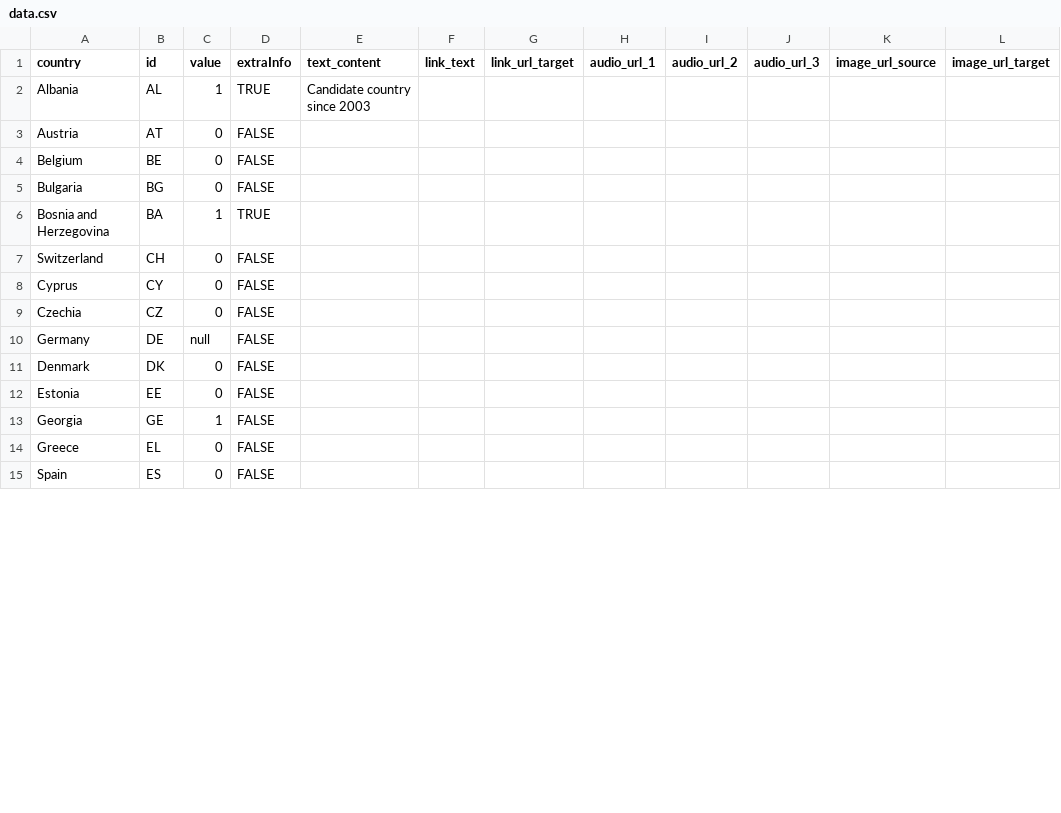
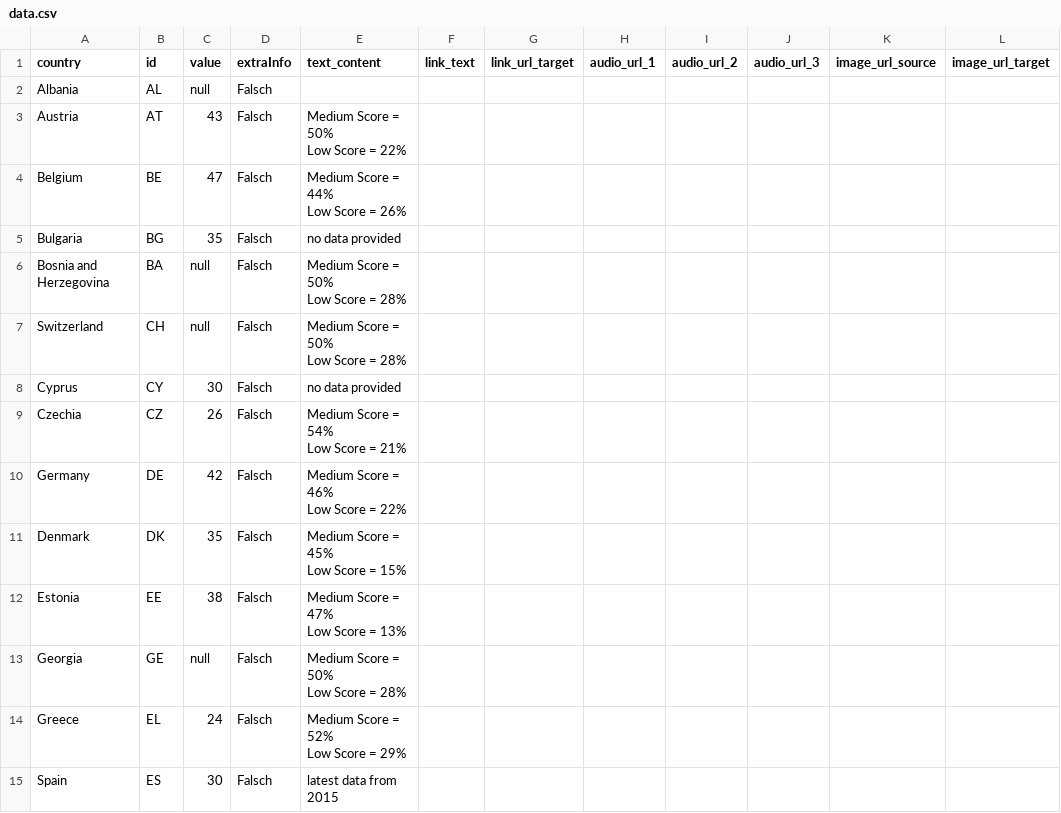
Before and after one commit to EuranetPlus/map-media-eu, a CSV file: static/data/thematic/data.csv, drawn as a sheet; only a part is shown; ↵ is a line break in a cell; the diff covers the shown part only; the diff names each change by its address in the sheet, - before the commit and + after, or states it on an @@ line.

Commit message:
Update data.csv

```diff
--- a/static/data/thematic/data.csv
+++ b/static/data/thematic/data.csv
-C2 (value): 1
+C2 (value): null
-D2 (extraInfo): TRUE
+D2 (extraInfo): Falsch
-E2 (text_content): Candidate country since 2003
+E2 (text_content): (empty)
-C3 (value): 0
+C3 (value): 43
-D3:D5 (extraInfo): FALSE
+D3:D5 (extraInfo): Falsch
-E3 (text_content): (empty)
+E3 (text_content): Medium Score = 50% ↵ Low Score = 22%
-C4 (value): 0
+C4 (value): 47
-E4 (text_content): (empty)
+E4 (text_content): Medium Score = 44% ↵ Low Score = 26%
-C5 (value): 0
+C5 (value): 35
-E5 (text_content): (empty)
+E5 (text_content): no data provided
-C6 (value): 1
+C6 (value): null
-D6 (extraInfo): TRUE
+D6 (extraInfo): Falsch
-E6:E7 (text_content): (empty)
+E6:E7 (text_content): Medium Score = 50% ↵ Low Score = 28%
-C7 (value): 0
+C7 (value): null
-D7:D15 (extraInfo): FALSE
+D7:D15 (extraInfo): Falsch
-C8 (value): 0
+C8 (value): 30
-E8 (text_content): (empty)
+E8 (text_content): no data provided
-C9 (value): 0
+C9 (value): 26
-E9 (text_content): (empty)
+E9 (text_content): Medium Score = 54% ↵ Low Score = 21%
-C10 (value): null
+C10 (value): 42
-E10 (text_content): (empty)
+E10 (text_content): Medium Score = 46% ↵ Low Score = 22%
-C11 (value): 0
+C11 (value): 35
-E11 (text_content): (empty)
+E11 (text_content): Medium Score = 45% ↵ Low Score = 15%
-C12 (value): 0
+C12 (value): 38
-E12 (text_content): (empty)
+E12 (text_content): Medium Score = 47% ↵ Low Score = 13%
-C13 (value): 1
+C13 (value): null
-E13 (text_content): (empty)
+E13 (text_content): Medium Score = 50% ↵ Low Score = 28%
-C14 (value): 0
+C14 (value): 24
-E14 (text_content): (empty)
+E14 (text_content): Medium Score = 52% ↵ Low Score = 29%
-C15 (value): 0
+C15 (value): 30
-E15 (text_content): (empty)
+E15 (text_content): latest data from 2015
```
Also changed, not shown: 78 edited cells elsewhere in this file.
